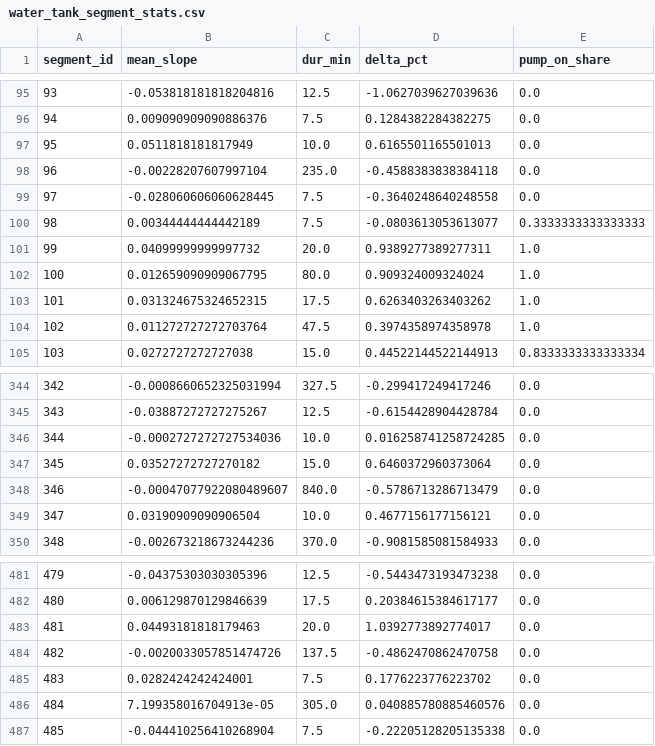
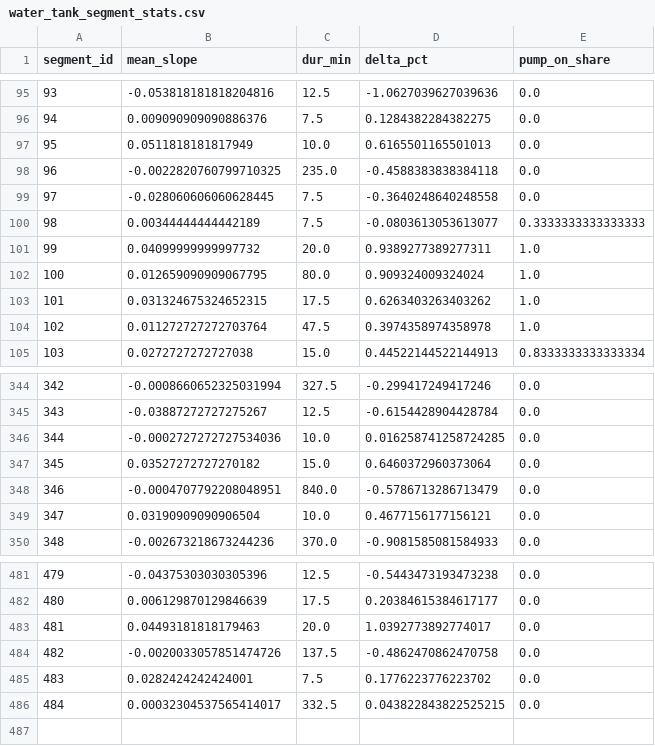
Before and after one commit to gabe1boon/SpainBrainWeb, a CSV file: data/processed/water_tank_segment_stats.csv, drawn as a sheet; only a part is shown, gaps mark what is left out.

```diff
--- a/data/processed/water_tank_segment_stats.csv
+++ b/data/processed/water_tank_segment_stats.csv
@@ -97,3 +97,3 @@ segment_id,mean_slope,dur_min,delta_pct,pump_on_share
 95,0.0511818181817949,10.0,0.6165501165501013,0.0
-96,-0.00228207607997104,235.0,-0.4588383838384118,0.0
+96,-0.0022820760799710325,235.0,-0.4588383838384118,0.0
 97,-0.028060606060628445,7.5,-0.3640248640248558,0.0
@@ -347,3 +347,3 @@ segment_id,mean_slope,dur_min,delta_pct,pump_on_share
 345,0.03527272727270182,15.0,0.6460372960373064,0.0
-346,-0.00047077922080489607,840.0,-0.5786713286713479,0.0
+346,-0.0004707792208048951,840.0,-0.5786713286713479,0.0
 347,0.03190909090906504,10.0,0.4677156177156121,0.0
@@ -485,3 +485,2 @@ segment_id,mean_slope,dur_min,delta_pct,pump_on_share
 483,0.0282424242424001,7.5,0.1776223776223702,0.0
-484,7.199358016704913e-05,305.0,0.040885780885460576,0.0
-485,-0.044410256410268904,7.5,-0.22205128205135338,0.0
+484,0.00032304537565414017,332.5,0.043822843822525215,0.0
```
Also changed, not shown: data/processed/water_tank_clean.csv, 5 other files.
